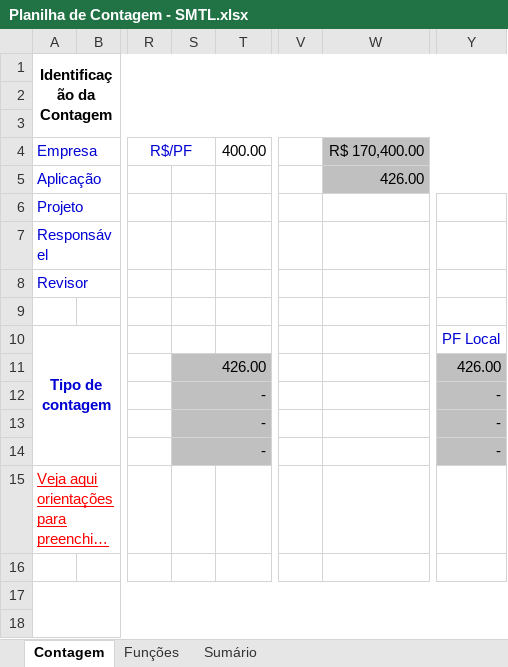
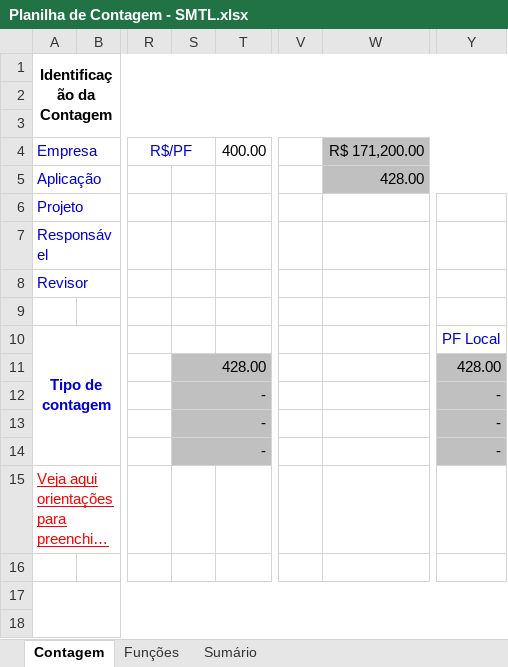
Before and after one commit to reekaredo/SMTL, an Excel workbook: 2-Requisitos/2.5-Planilha_de_Contagem/Planilha de Contagem - SMTL.xlsx, sheet Contagem, drawn as a sheet; only a part is shown, gaps mark what is left out; long unchanged cells end in …; values as stored, in another font and other column widths than the file's, no borders; charts and pictures not drawn; the diff names each change by its address in the sheet, - before the commit and + after, or states it on an @@ line.

```diff
--- a/2-Requisitos/2.5-Planilha_de_Contagem/Planilha de Contagem - SMTL.xlsx (sheet Contagem)
+++ b/2-Requisitos/2.5-Planilha_de_Contagem/Planilha de Contagem - SMTL.xlsx (sheet Contagem)
-W4: R$ 170,400.00
+W4: R$ 171,200.00
-W5 (R$ 171,200.00): 426.00
+W5 (R$ 171,200.00): 428.00
-S11: 426.00
+S11: 428.00
-Y11: 426.00
+Y11: 428.00
```
Also changed, not shown: sheet Funções, sheet Sumário, formulas that keep their value, hidden cells, charts or pictures.
